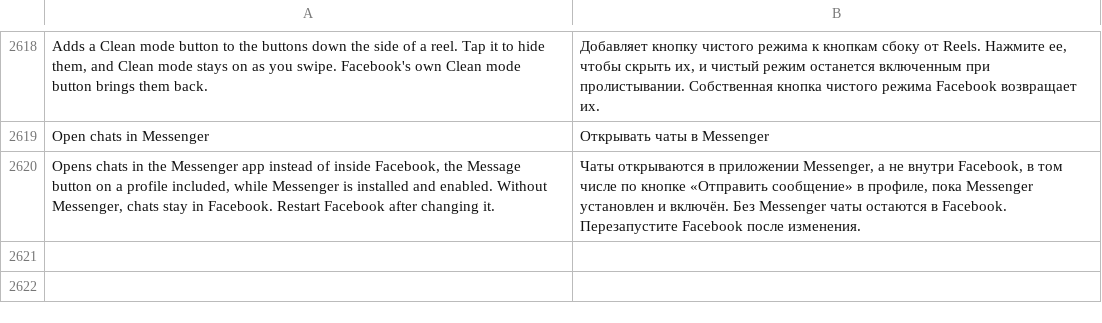
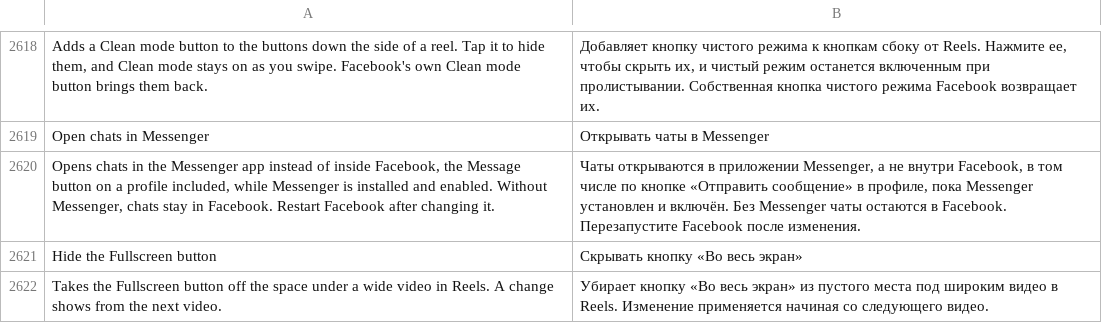
Before and after one commit to SysAdminDoc/HushFacebook, a TSV file: extensions/shared/library/src/main/l10n/ru.tsv, drawn as a sheet; only a part is shown, gaps mark what is left out; the diff names each change by its address in the sheet, - before the commit and + after, or states it on an @@ line.

Commit message:
feat(reels): hide the Fullscreen pill under a wide video
New Hide the Fullscreen button switch under Reels and Watch, part of
Clean up Reels and off by default. A wide reel draws a Fullscreen pill
in the black space under the video. The Litho component that holds the
"full_screen_pill" string renders it, so its render returns null while
the switch is on, and the debug counter records each pill it hid.

Tests: ReelFullscreenPillFixtureTest finds the one component on every
declared build and checks the hook lands first in its render with
Facebook's code after it. ReelDeclutterTest covers the switch, the
pause, an unready settings store and a switch that can't be read.
RowChevronTest lays the settings list out on a taller canvas, since at
twice the text size the longer list ran past the old one.

Refs #394

```diff
--- a/extensions/shared/library/src/main/l10n/ru.tsv
+++ b/extensions/shared/library/src/main/l10n/ru.tsv
+row 2621: Hide the Fullscreen button | Скрывать кнопку «Во весь экран»
+row 2622: Takes the Fullscreen button off the space under a wide video in Reels. A change shows from the next video. | Убирает кнопку «Во весь экран» из пустого места под широким видео в Reels. Изменение применяется начиная со следующего видео.
```
Also changed, not shown: extensions/shared/library/src/main/l10n/de.tsv, extensions/shared/library/src/main/l10n/es.tsv, 30 other files.
